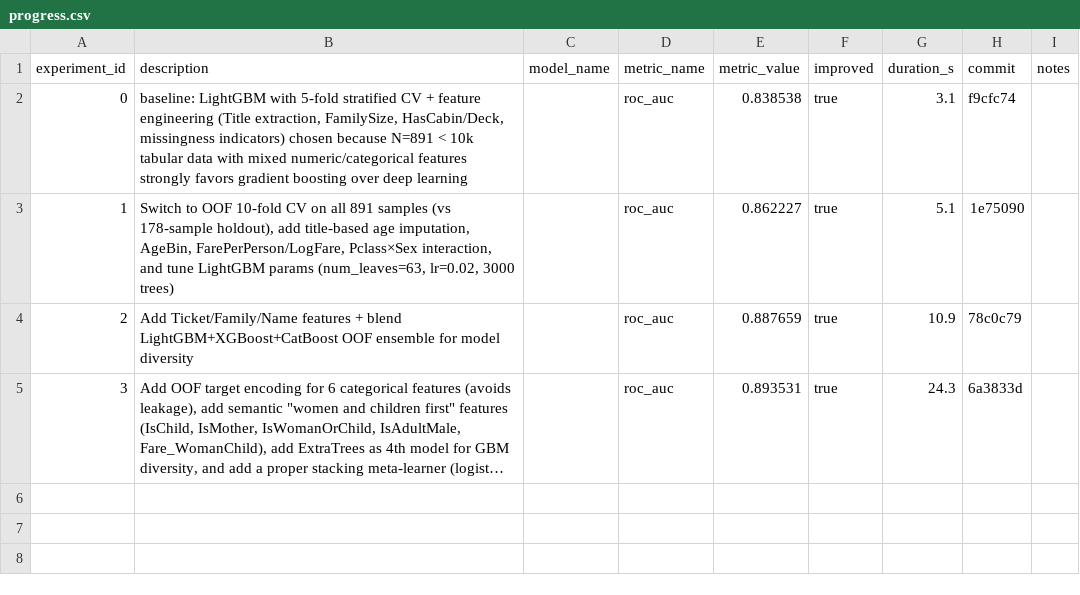
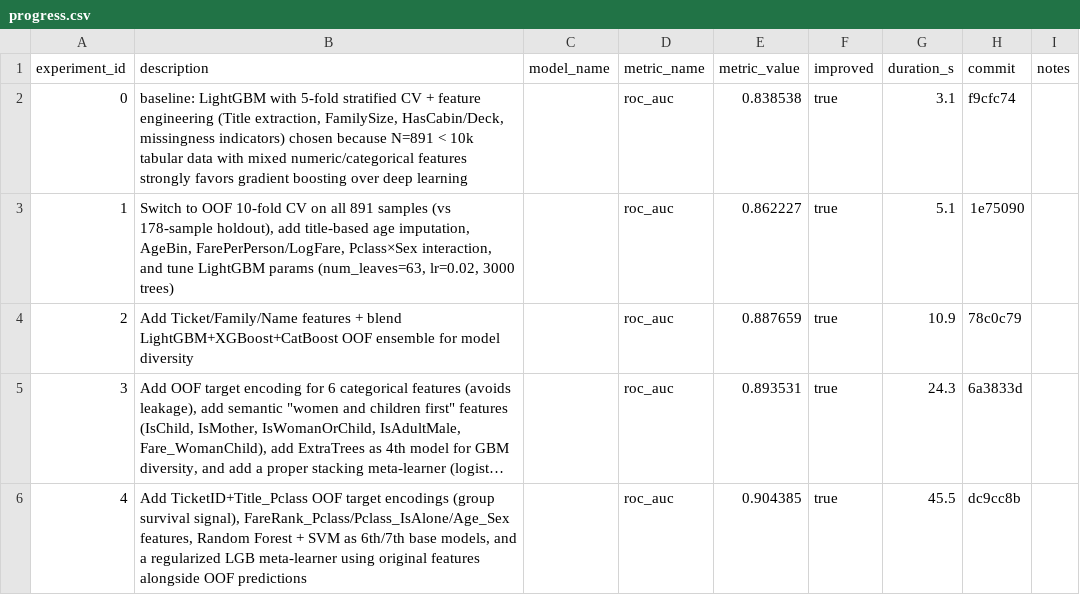
Before and after one commit to unionai-oss/autoresearch-experiments, a CSV file: titanic-lgbm-binary-20260714-1333/progress.csv, drawn as a sheet; long unchanged cells end in …; the diff names each change by its address in the sheet, - before the commit and + after, or states it on an @@ line.

```diff
--- a/titanic-lgbm-binary-20260714-1333/progress.csv
+++ b/titanic-lgbm-binary-20260714-1333/progress.csv
+row 6: 4 | Add TicketID+Title_Pclass OOF target encodings (group survival signal), FareRank_Pclass/Pclass_IsAlone/Age_Sex features, Random Forest + SVM as 6th/7th base models, and a regularized LGB meta-learner using original features alongside OOF predictions |  | roc_auc | 0.904385 | true | 45.5 | dc9cc8b
```
Also changed, not shown: 2 other files.
